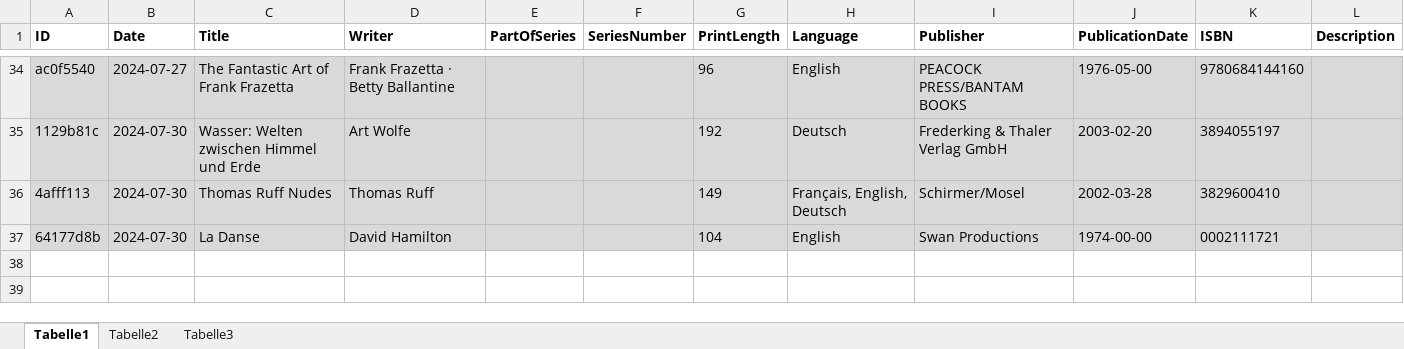
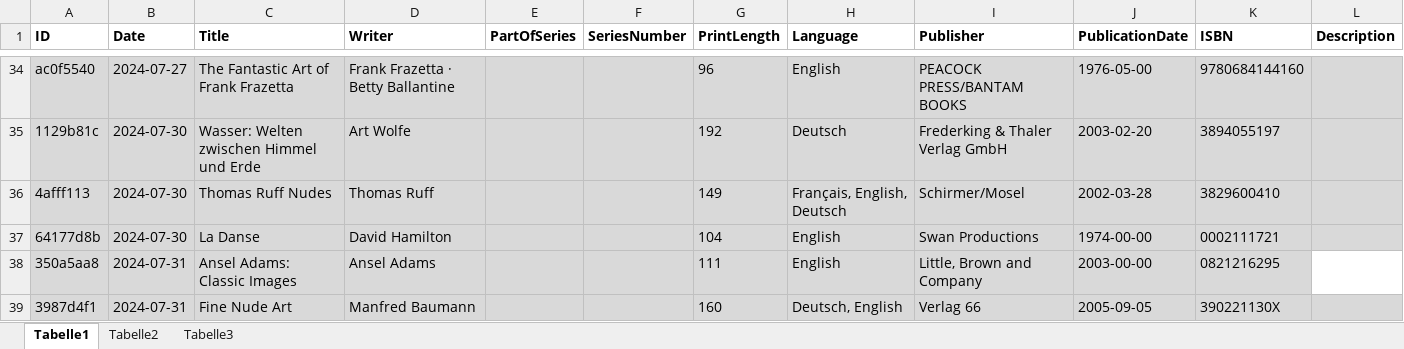
Before and after one commit to kokkini-alepou/book-diary, an Excel workbook: data/books.xlsx, sheet Tabelle1, drawn as a sheet; only a part is shown, gaps mark what is left out; values as stored, in another font and other column widths than the file's, no borders; the diff names each change by its address in the sheet, - before the commit and + after, or states it on an @@ line.

Commit message:
docs: Update Excel

```diff
--- a/data/books.xlsx (sheet Tabelle1)
+++ b/data/books.xlsx (sheet Tabelle1)
+row 38: 350a5aa8 | 2024-07-31 | Ansel Adams: Classic Images | Ansel Adams |  |  | 111 | English | Little, Brown and Company | 2003-00-00 | 0821216295
+row 39: 3987d4f1 | 2024-07-31 | Fine Nude Art | Manfred Baumann |  |  | 160 | Deutsch, English | Verlag 66 | 2005-09-05 | 390221130X
```
